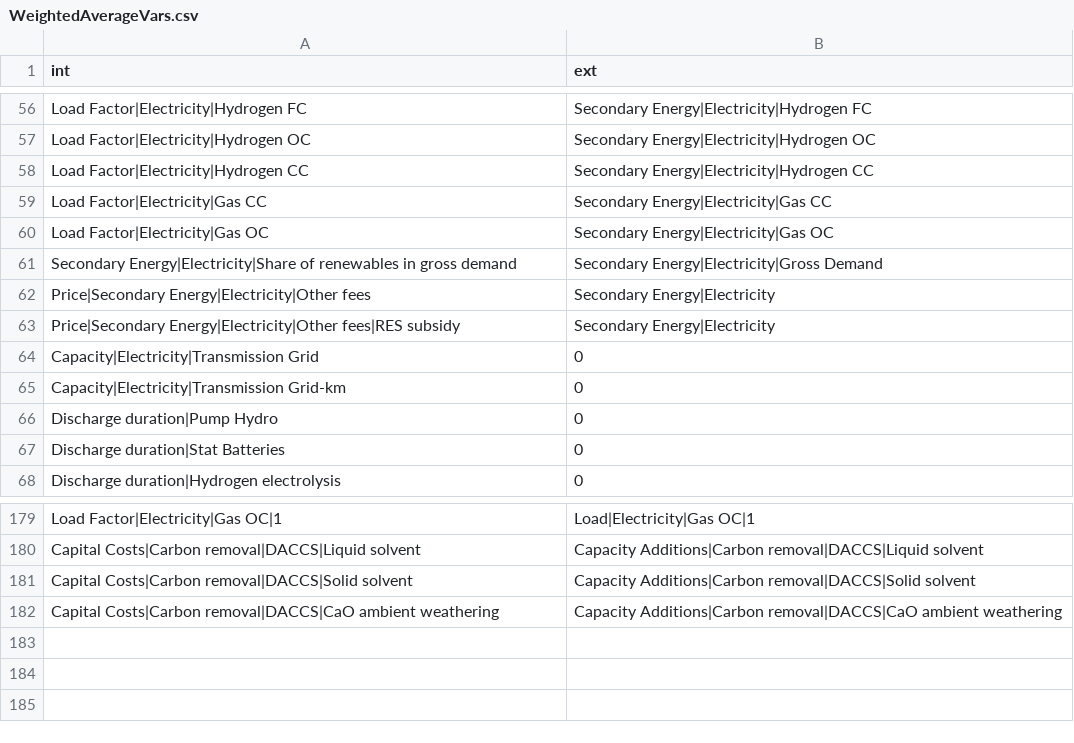
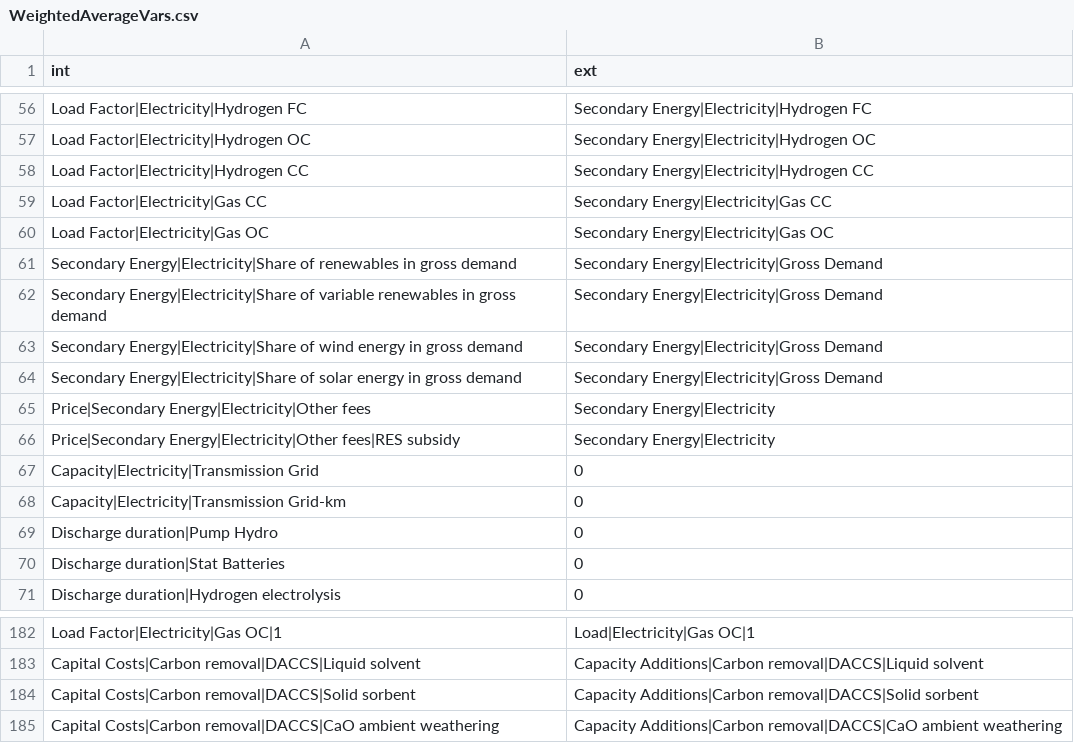
Before and after one commit to pik-piam/limes, a CSV file: inst/extdata/WeightedAverageVars.csv, drawn as a sheet; only a part is shown, gaps mark what is left out.

Commit message:
new shares, corrected name of solid sorbent in inst/extdata/WeightedAverageVars.csv

```diff
--- a/inst/extdata/WeightedAverageVars.csv
+++ b/inst/extdata/WeightedAverageVars.csv
@@ -61,2 +61,5 @@ Load Factor|Electricity|Gas OC;Secondary Energy|Electricity|Gas OC
 Secondary Energy|Electricity|Share of renewables in gross demand;Secondary Energy|Electricity|Gross Demand
+Secondary Energy|Electricity|Share of variable renewables in gross demand;Secondary Energy|Electricity|Gross Demand
+Secondary Energy|Electricity|Share of wind energy in gross demand;Secondary Energy|Electricity|Gross Demand
+Secondary Energy|Electricity|Share of solar energy in gross demand;Secondary Energy|Electricity|Gross Demand
 Price|Secondary Energy|Electricity|Other fees;Secondary Energy|Electricity
@@ -180,3 +183,3 @@ Load Factor|Electricity|Gas OC|1;Load|Electricity|Gas OC|1
 Capital Costs|Carbon removal|DACCS|Liquid solvent;Capacity Additions|Carbon removal|DACCS|Liquid solvent
-Capital Costs|Carbon removal|DACCS|Solid solvent;Capacity Additions|Carbon removal|DACCS|Solid solvent
+Capital Costs|Carbon removal|DACCS|Solid sorbent;Capacity Additions|Carbon removal|DACCS|Solid sorbent
 Capital Costs|Carbon removal|DACCS|CaO ambient weathering;Capacity Additions|Carbon removal|DACCS|CaO ambient weathering
```
